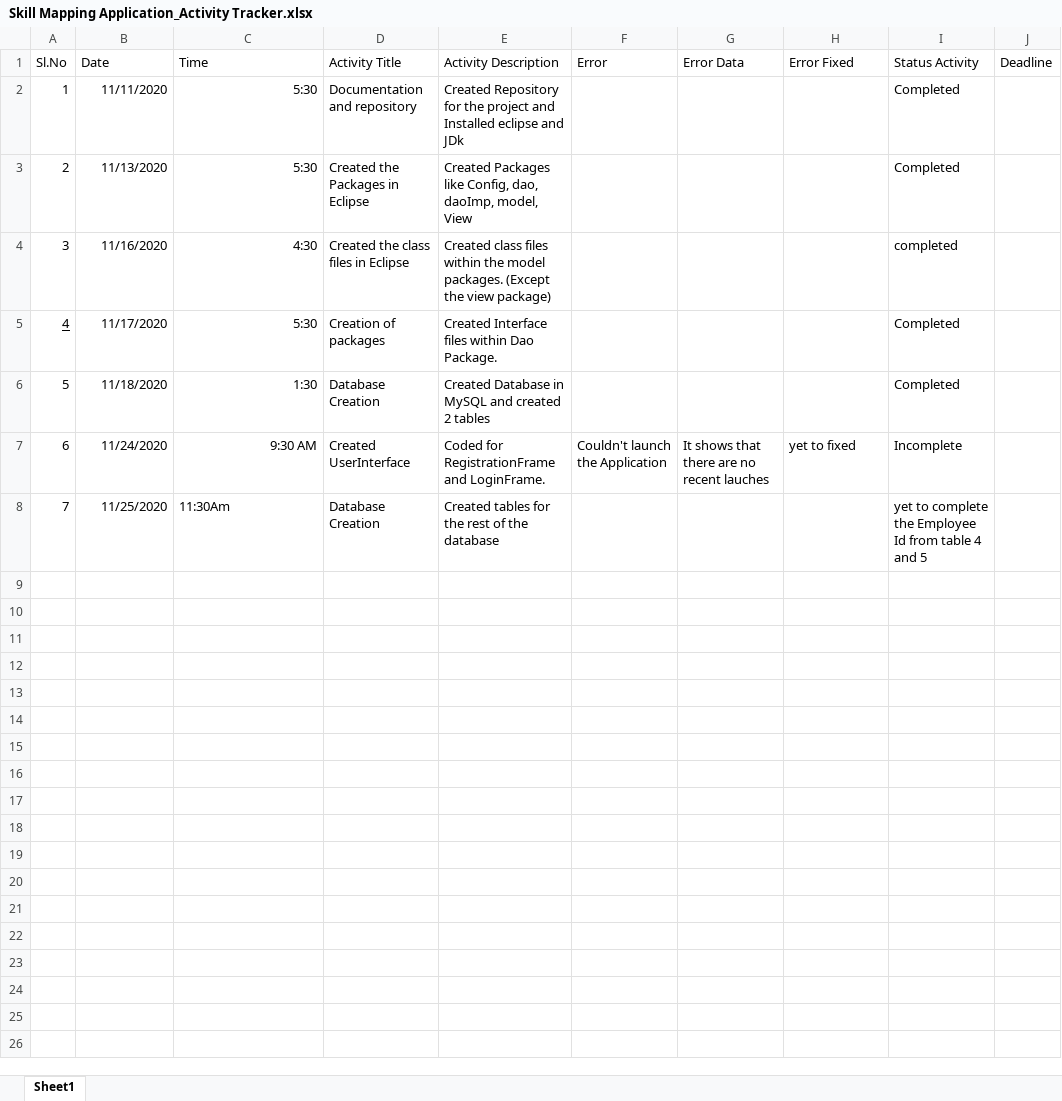
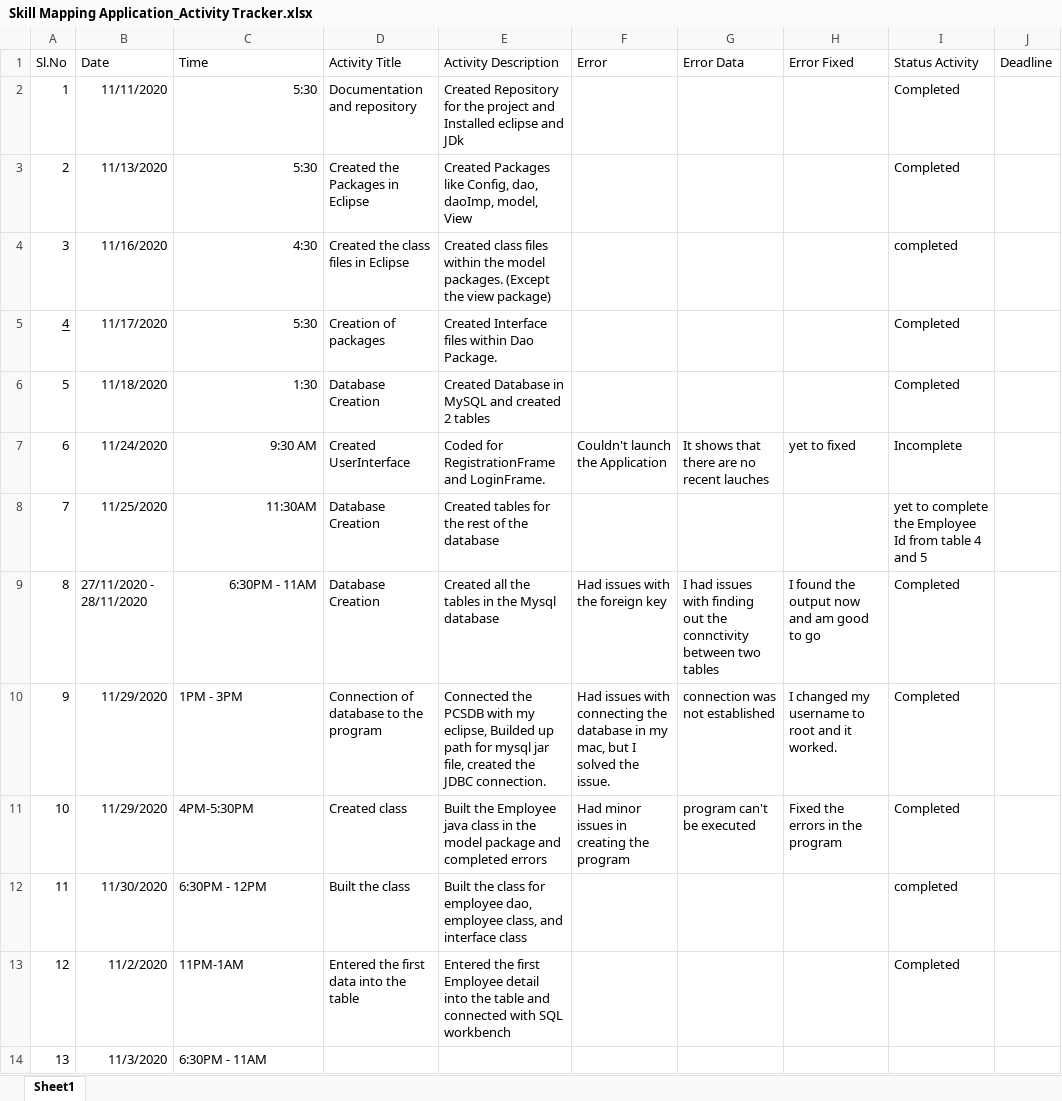
Before and after one commit to niranninja/SMAapplication, an Excel workbook: Skill Mapping Application_Activity Tracker.xlsx, sheet Sheet1, drawn as a sheet; values as stored, in another font and other column widths than the file's, no borders; the diff names each change by its address in the sheet, - before the commit and + after, or states it on an @@ line.

```diff
--- a/Skill Mapping Application_Activity Tracker.xlsx (sheet Sheet1)
+++ b/Skill Mapping Application_Activity Tracker.xlsx (sheet Sheet1)
-C8 (Time): 11:30Am
+C8 (Time): 11:30AM
-C8 alignment: left
+C8 alignment: right
+row 9: 8 | 27/11/2020 - 28/11/2020 | 6:30PM - 11AM | Database Creation | Created all the tables in the Mysql database | Had issues with the foreign key | I had issues with finding out the connctivity between two tables | I found the output now and am good to go | Completed
+row 10: 9 | 11/29/2020 | 1PM - 3PM | Connection of database to the program | Connected the PCSDB with my eclipse, Builded up path for mysql jar file, created the JDBC connection. | Had issues with connecting the database in my mac, but I solved the issue. | connection was not established | I changed my username to root and it worked. | Completed
+row 11: 10 | 11/29/2020 | 4PM-5:30PM | Created class | Built the Employee java class in the model package and completed errors | Had minor issues in creating the program | program can't be executed | Fixed the errors in the program | Completed
+row 12: 11 | 11/30/2020 | 6:30PM - 12PM | Built the class | Built the class for employee dao, employee class, and interface class |  |  |  | completed
+row 13: 12 | 11/2/2020 | 11PM-1AM | Entered the first data into the table | Entered the first Employee detail into the table and connected with SQL workbench |  |  |  | Completed
+row 14: 13 | 11/3/2020 | 6:30PM - 11AM
```
Also changed, not shown: 15 other files.
